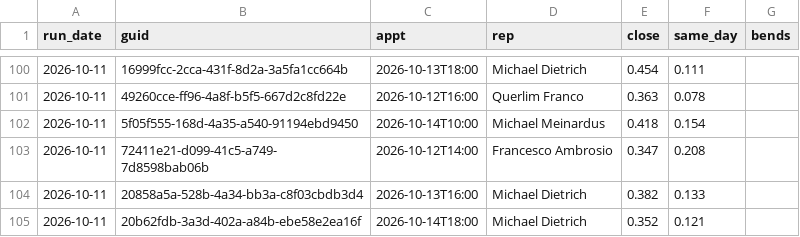
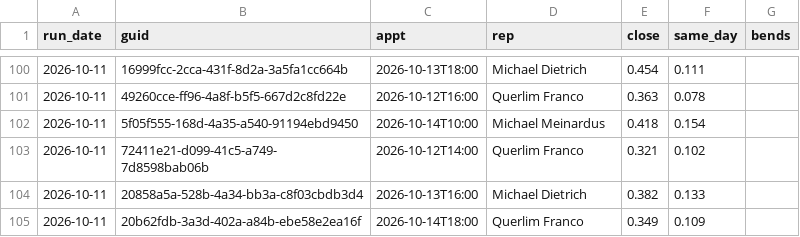
Before and after one commit to rapidhsg/rr-metrics-data, a CSV file: sales-board-engine/memory/plans.csv, drawn as a sheet; only a part is shown, gaps mark what is left out; the diff covers the shown part only.

```diff
--- a/sales-board-engine/memory/plans.csv
+++ b/sales-board-engine/memory/plans.csv
@@ -102,4 +102,4 @@ run_date,guid,appt,rep,close,same_day,bends
 2026-10-11,5f05f555-168d-4a35-a540-91194ebd9450,2026-10-14T10:00,Michael Meinardus,0.418,0.154,
-2026-10-11,72411e21-d099-41c5-a749-7d8598bab06b,2026-10-12T14:00,Francesco Ambrosio,0.347,0.208,
+2026-10-11,72411e21-d099-41c5-a749-7d8598bab06b,2026-10-12T14:00,Querlim Franco,0.321,0.102,
 2026-10-11,20858a5a-528b-4a34-bb3a-c8f03cbdb3d4,2026-10-13T16:00,Michael Dietrich,0.382,0.133,
-2026-10-11,20b62fdb-3a3d-402a-a84b-ebe58e2ea16f,2026-10-14T18:00,Michael Dietrich,0.352,0.121,
+2026-10-11,20b62fdb-3a3d-402a-a84b-ebe58e2ea16f,2026-10-14T18:00,Querlim Franco,0.349,0.109,
```
Also changed, not shown: 30 edited cells elsewhere in this file, 5 other files.
